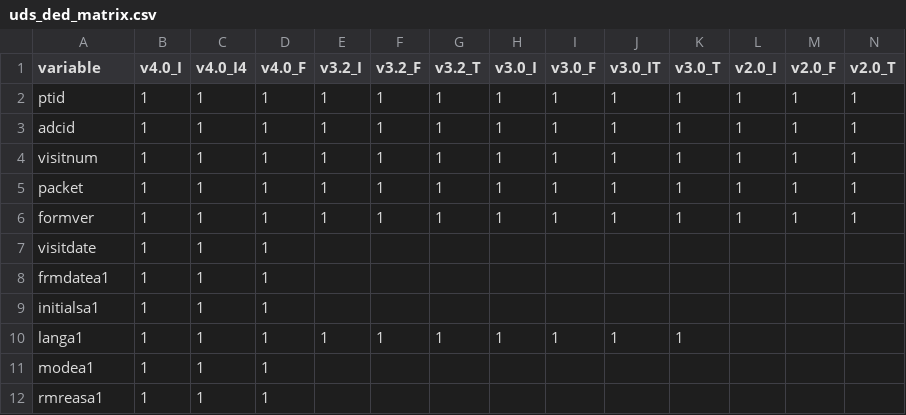
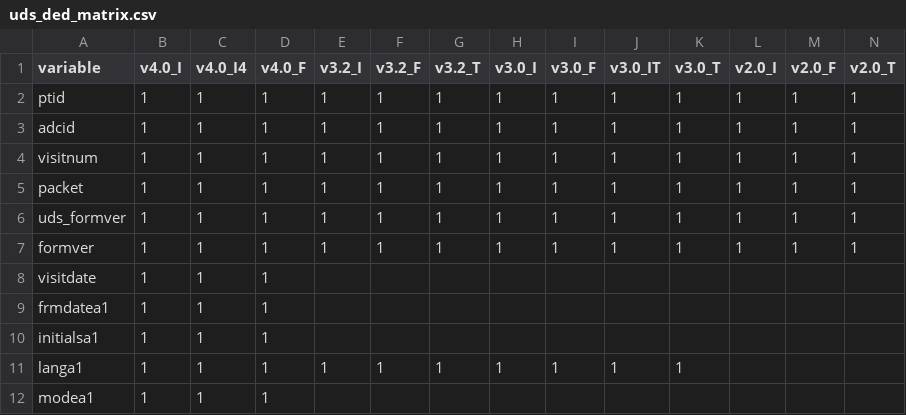
Before and after one commit to naccdata/nacc-attribute-deriver, a CSV file: nacc_attribute_deriver/config/uds_ded_matrix.csv, drawn as a sheet; only a part is shown; the shorter side is filled out with more unchanged rows; rows hold the shown columns only; the diff names each change by its address in the sheet, - before the commit and + after, or states it on an @@ line.

```diff
--- a/nacc_attribute_deriver/config/uds_ded_matrix.csv
+++ b/nacc_attribute_deriver/config/uds_ded_matrix.csv
+row 6: uds_formver | 1 | 1 | 1 | 1 | 1 | 1 | 1 | 1 | 1 | 1 | 1 | 1 | 1
```
Also changed, not shown: 3 other files.
